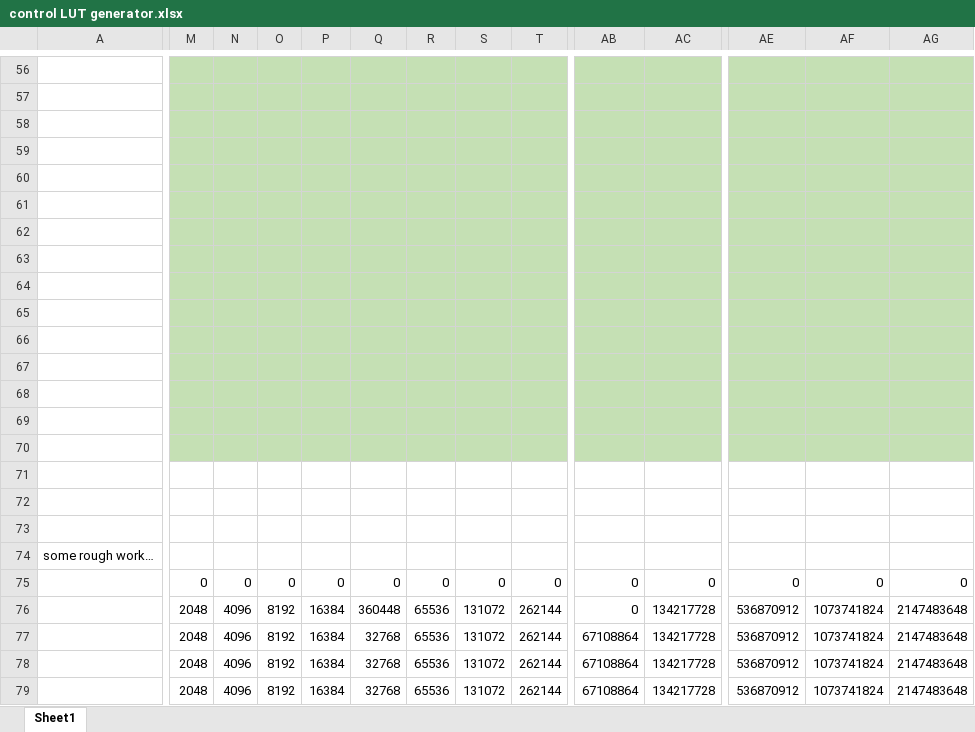
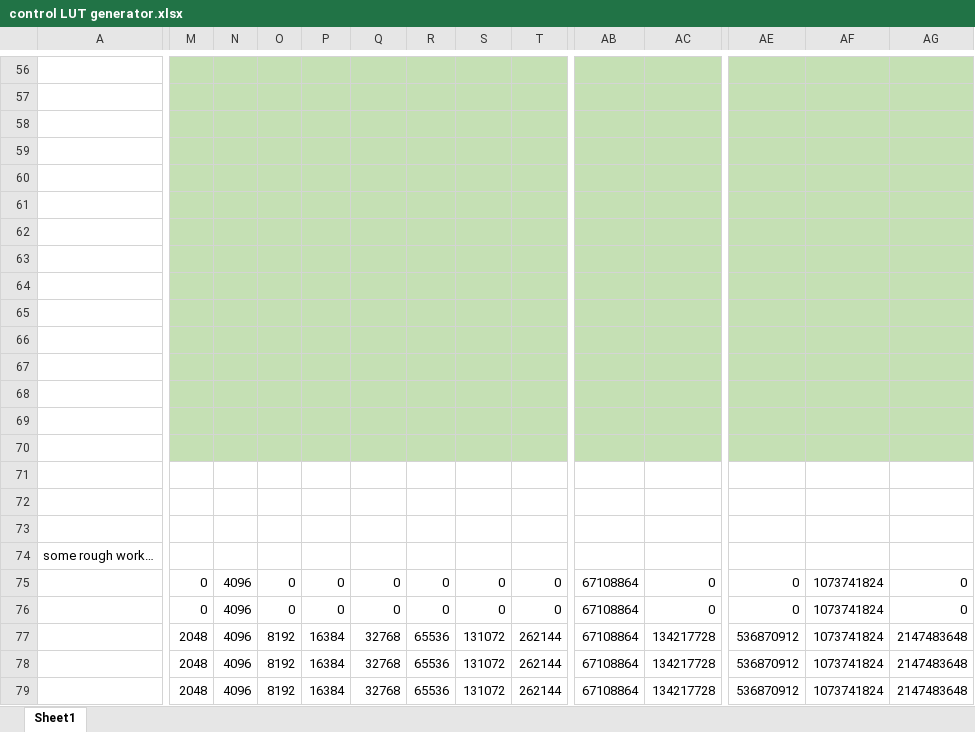
Before and after one commit to JoshKing56/8-Bit-Computer, an Excel workbook: control LUT generator.xlsx, sheet Sheet1, drawn as a sheet; only a part is shown, gaps mark what is left out; values as stored, in another font and other column widths than the file's, no borders; the diff covers the shown part only; the diff names each change by its address in the sheet, - before the commit and + after, or states it on an @@ line.

```diff
--- a/control LUT generator.xlsx (sheet Sheet1)
+++ b/control LUT generator.xlsx (sheet Sheet1)
-N75: 0
+N75: 4096
-AB75:AB76: 0
+AB75:AB76: 67108864
-AF75: 0
+AF75: 1073741824
-M76: 2048
+M76: 0
-O76: 8192
+O76: 0
-P76: 16384
+P76: 0
-Q76: 360448
+Q76: 0
-R76: 65536
+R76: 0
-S76: 131072
+S76: 0
-T76: 262144
+T76: 0
-AC76: 134217728
+AC76: 0
-AE76: 536870912
+AE76: 0
-AG76: 2147483648
+AG76: 0
```
Also changed, not shown: 39 edited cells and cell formats elsewhere in this sheet, 2 other files.
